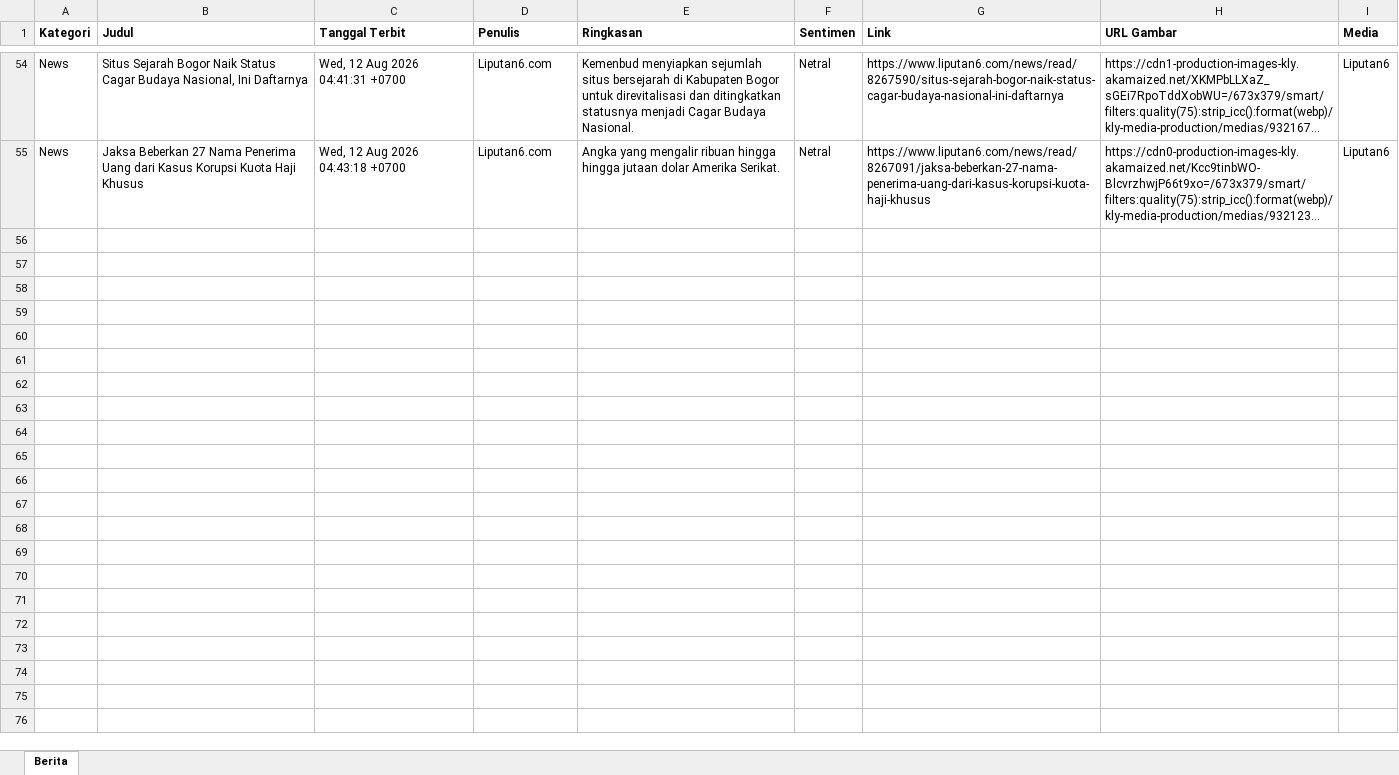
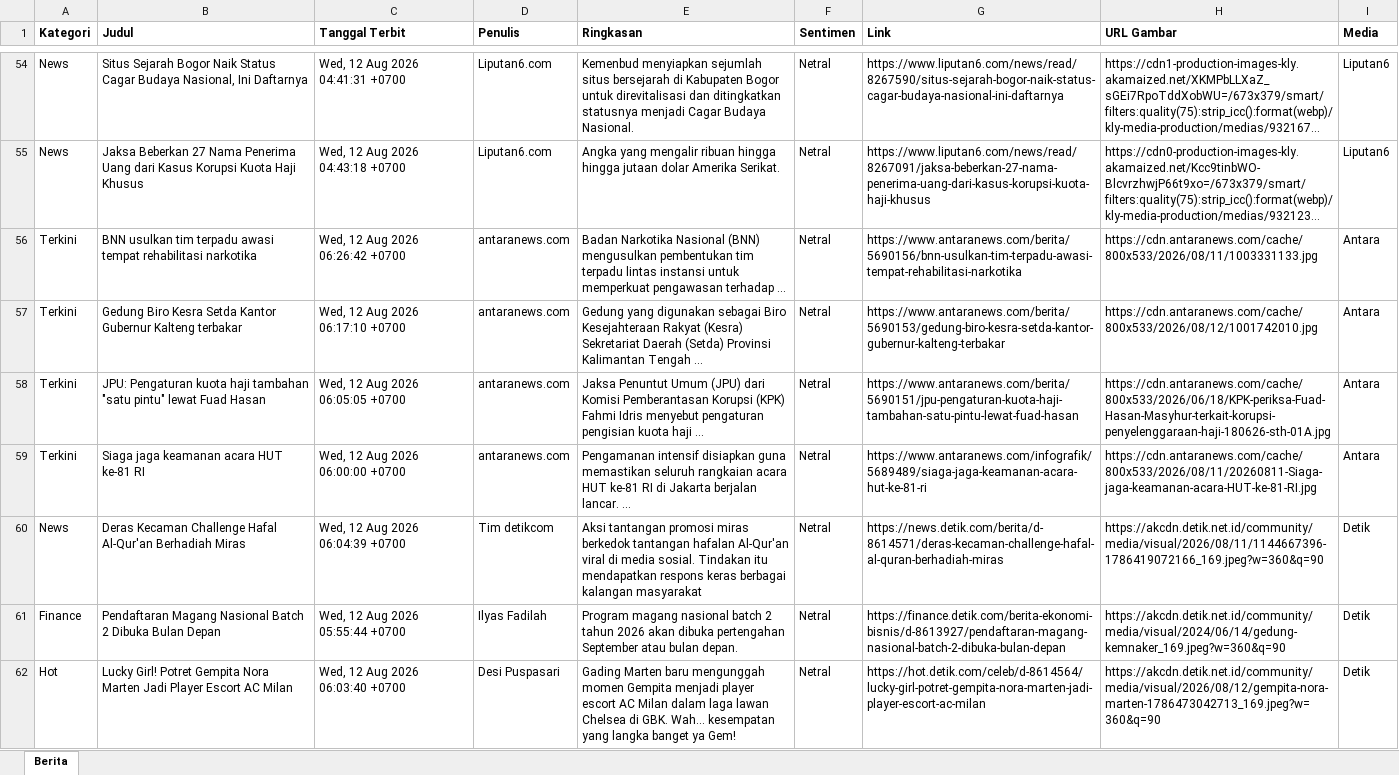
Before and after one commit to heriiskandar-pixel/scraper-berita-antara, an Excel workbook: data/berita_2026-08-12.xlsx, sheet Berita, drawn as a sheet; only a part is shown, gaps mark what is left out; long unchanged cells end in …; values as stored, in another font and other column widths than the file's, no borders; the diff covers the shown part only; the diff names each change by its address in the sheet, - before the commit and + after, or states it on an @@ line.

```diff
--- a/data/berita_2026-08-12.xlsx (sheet Berita)
+++ b/data/berita_2026-08-12.xlsx (sheet Berita)
+row 56: Terkini | BNN usulkan tim terpadu awasi tempat rehabilitasi narkotika | Wed, 12 Aug 2026 06:26:42 +0700 | antaranews.com | Badan Narkotika Nasional (BNN) mengusulkan pembentukan tim terpadu lintas instansi untuk memperkuat pengawasan terhadap ... | Netral | https://www.antaranews.com/berita/5690156/bnn-usulkan-tim-terpadu-awasi-tempat-rehabilitasi-narkotika | https://cdn.antaranews.com/cache/800x533/2026/08/11/1003331133.jpg | Antara
+row 57: Terkini | Gedung Biro Kesra Setda Kantor Gubernur Kalteng terbakar | Wed, 12 Aug 2026 06:17:10 +0700 | antaranews.com | Gedung yang digunakan sebagai Biro Kesejahteraan Rakyat (Kesra) Sekretariat Daerah (Setda) Provinsi Kalimantan Tengah ... | Netral | https://www.antaranews.com/berita/5690153/gedung-biro-kesra-setda-kantor-gubernur-kalteng-terbakar | https://cdn.antaranews.com/cache/800x533/2026/08/12/1001742010.jpg | Antara
+row 58: Terkini | JPU: Pengaturan kuota haji tambahan "satu pintu" lewat Fuad Hasan | Wed, 12 Aug 2026 06:05:05 +0700 | antaranews.com | Jaksa Penuntut Umum (JPU) dari Komisi Pemberantasan Korupsi (KPK) Fahmi Idris menyebut pengaturan pengisian kuota haji ... | Netral | https://www.antaranews.com/berita/5690151/jpu-pengaturan-kuota-haji-tambahan-satu-pintu-lewat-fuad-hasan | https://cdn.antaranews.com/cache/800x533/2026/06/18/KPK-periksa-Fuad-Hasan-Masyhur-terkait-korupsi-penyelenggaraan-haji-180626-sth-01A.jpg | Antara
+row 59: Terkini | Siaga jaga keamanan acara HUT ke-81 RI | Wed, 12 Aug 2026 06:00:00 +0700 | antaranews.com | Pengamanan intensif disiapkan guna memastikan seluruh rangkaian acara HUT ke-81 RI di Jakarta berjalan lancar. ... | Netral | https://www.antaranews.com/infografik/5689489/siaga-jaga-keamanan-acara-hut-ke-81-ri | https://cdn.antaranews.com/cache/800x533/2026/08/11/20260811-Siaga-jaga-keamanan-acara-HUT-ke-81-RI.jpg | Antara
+row 60: News | Deras Kecaman Challenge Hafal Al-Qur'an Berhadiah Miras | Wed, 12 Aug 2026 06:04:39 +0700 | Tim detikcom | Aksi tantangan promosi miras berkedok tantangan hafalan Al-Qur'an viral di media sosial. Tindakan itu mendapatkan respons keras berbagai kalangan masyarakat | Netral | https://news.detik.com/berita/d-8614571/deras-kecaman-challenge-hafal-al-quran-berhadiah-miras | https://akcdn.detik.net.id/community/media/visual/2026/08/11/1144667396-1786419072166_169.jpeg?w=360&q=90 | Detik
+row 61: Finance | Pendaftaran Magang Nasional Batch 2 Dibuka Bulan Depan | Wed, 12 Aug 2026 05:55:44 +0700 | Ilyas Fadilah | Program magang nasional batch 2 tahun 2026 akan dibuka pertengahan September atau bulan depan. | Netral | https://finance.detik.com/berita-ekonomi-bisnis/d-8613927/pendaftaran-magang-nasional-batch-2-dibuka-bulan-depan | https://akcdn.detik.net.id/community/media/visual/2024/06/14/gedung-kemnaker_169.jpeg?w=360&q=90 | Detik
+row 62: Hot | Lucky Girl! Potret Gempita Nora Marten Jadi Player Escort AC Milan | Wed, 12 Aug 2026 06:03:40 +0700 | Desi Puspasari | Gading Marten baru mengunggah momen Gempita menjadi player escort AC Milan dalam laga lawan Chelsea di GBK. Wah... kesempatan yang langka banget ya Gem! | Netral | https://hot.detik.com/celeb/d-8614564/lucky-girl-potret-gempita-nora-marten-jadi-player-escort-ac-milan | https://akcdn.detik.net.id/community/media/visual/2026/08/12/gempita-nora-marten-1786473042713_169.jpeg?w=360&q=90 | Detik
```
Also changed, not shown: 19 added rows elsewhere in this sheet, data/berita_2026-08-05.xlsx, data/berita_2026-08-06.xlsx, 6 other files.
